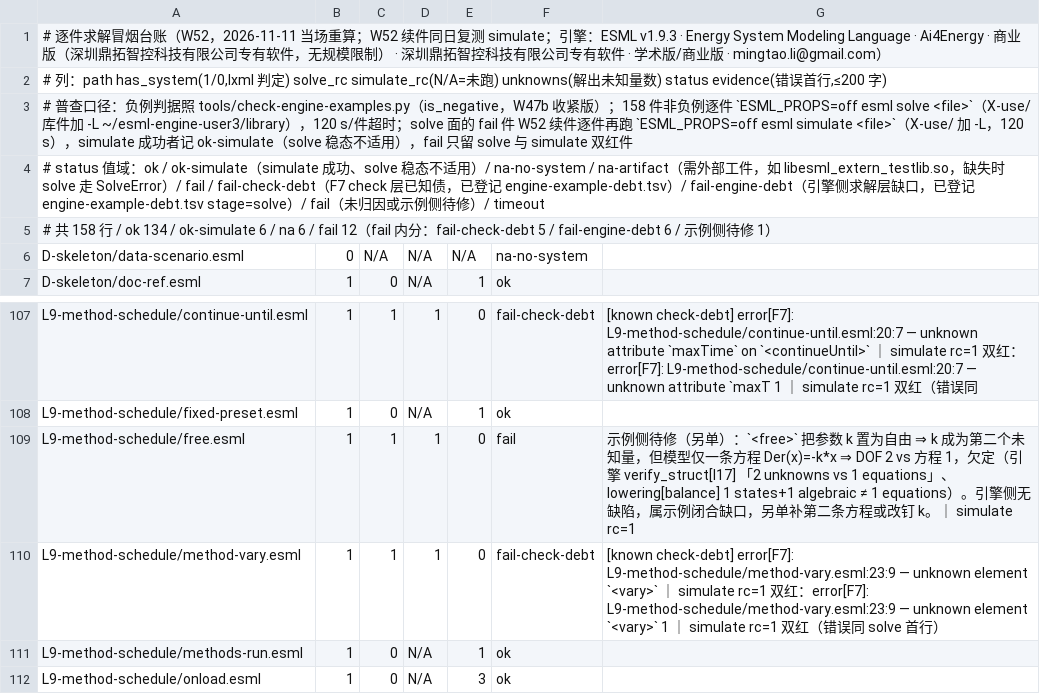
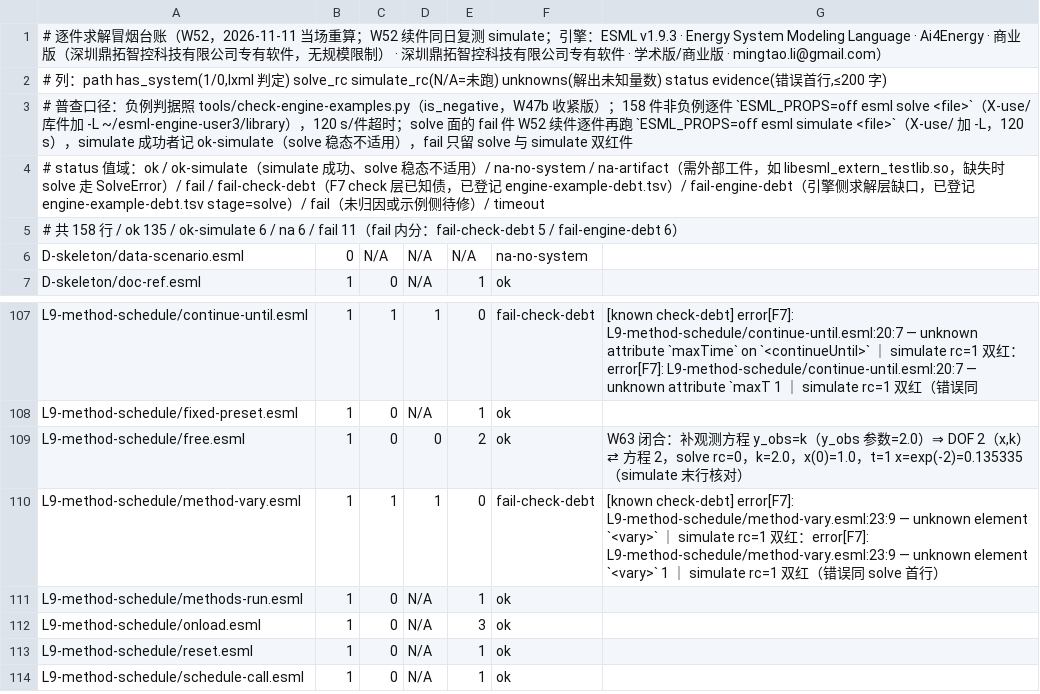
Before and after one commit to ai4energy/esml-language, a TSV file: tools/solve-smoke.tsv, drawn as a sheet; only a part is shown, gaps mark what is left out; the shorter side is filled out with more unchanged rows.

Commit message:
W63: L9-method-schedule/free.esml 示例侧闭合（补 y_obs=k 观测方程）
语法点 <free> 保住；补最小闭合使 k 可定值：
  - 加参数 y_obs（type=real, default=2.0）
  - 加观测方程 y_obs = k
DOF 2（x, k）⇄ 方程 2，solve 闭合（rc=0，k=2.0）。
头注补期望值与实测命令（simulate 末行 t=1 x=exp(-2)=0.135335）。

solve-smoke.tsv：free.esml 行 status fail→ok，solve_rc 0，
unknowns 2；头部汇总 ok 134→135、fail 12→11，示例侧待修子类移除。

coverage.md §5.13：引入句、§5.13.1 分型表（其余 SolveError 行
2→1、代表文件只留 port-carrier、free 已由 W63 修好）、合计行
14→13、§5.13.2 台账指针数字同步、引擎债台账指针 free 条款更新。

```diff
--- a/tools/solve-smoke.tsv
+++ b/tools/solve-smoke.tsv
@@ -4,3 +4,3 @@
 # status 值域：ok / ok-simulate（simulate 成功、solve 稳态不适用）/ na-no-system / na-artifact（需外部工件，如 libesml_extern_testlib.so，缺失时 solve 走 SolveError）/ fail / fail-check-debt（F7 check 层已知债，已登记 engine-example-debt.tsv）/ fail-engine-debt（引擎侧求解层缺口，已登记 engine-example-debt.tsv stage=solve）/ fail（未归因或示例侧待修）/ timeout
-# 共 158 行 / ok 134 / ok-simulate 6 / na 6 / fail 12（fail 内分：fail-check-debt 5 / fail-engine-debt 6 / 示例侧待修 1）
+# 共 158 行 / ok 135 / ok-simulate 6 / na 6 / fail 11（fail 内分：fail-check-debt 5 / fail-engine-debt 6）
 D-skeleton/data-scenario.esml	0	N/A	N/A	N/A	na-no-system	
@@ -108,3 +108,3 @@ L9-method-schedule/continue-until.esml	1	1	1	0	fail-check-debt	[known check-debt
 L9-method-schedule/fixed-preset.esml	1	0	N/A	1	ok	
-L9-method-schedule/free.esml	1	1	1	0	fail	示例侧待修（另单）：`<free>` 把参数 k 置为自由 ⇒ k 成为第二个未知量，但模型仅一条方程 Der(x)=-k*x ⇒ DOF 2 vs 方程 1，欠定（引擎 verify_struct[I17] 「2 unknowns vs 1 equations」、lowering[balance] 1 states+1 algebraic ≠ 1 equations）。引擎侧无缺陷，属示例闭合缺口，另单补第二条方程或改钉 k。｜ simulate rc=1
+L9-method-schedule/free.esml	1	0	0	2	ok	W63 闭合：补观测方程 y_obs=k（y_obs 参数=2.0）⇒ DOF 2（x,k）⇄ 方程 2，solve rc=0，k=2.0，x(0)=1.0，t=1 x=exp(-2)=0.135335（simulate 末行核对）
 L9-method-schedule/method-vary.esml	1	1	1	0	fail-check-debt	[known check-debt] error[F7]: L9-method-schedule/method-vary.esml:23:9 — unknown element `<vary>` ｜ simulate rc=1 双红：error[F7]: L9-method-schedule/method-vary.esml:23:9 — unknown element `<vary>` 1 ｜ simulate rc=1 双红（错误同 solve 首行）
```
Also changed, not shown: 2 other files.
